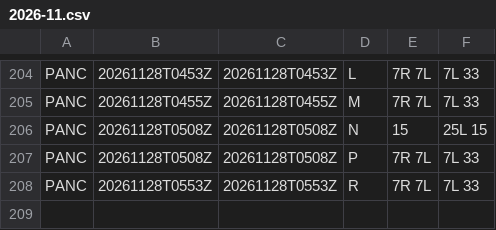
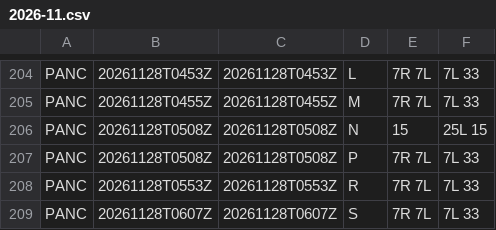
Before and after one commit to honghebincsg/pegasus-fid-gist, a CSV file: atis-history/PANC/2026-11.csv, drawn as a sheet; only a part is shown, gaps mark what is left out.

```diff
--- a/atis-history/PANC/2026-11.csv
+++ b/atis-history/PANC/2026-11.csv
@@ -208 +208,2 @@ PANC,20261128T0508Z,20261128T0508Z,P,7R 7L,7L 33
 PANC,20261128T0553Z,20261128T0553Z,R,7R 7L,7L 33
+PANC,20261128T0607Z,20261128T0607Z,S,7R 7L,7L 33
```
Also changed, not shown: atis-history/EHAM/2026-11.csv, atis-history/KLAX/2026-11.csv, 5 other files.
